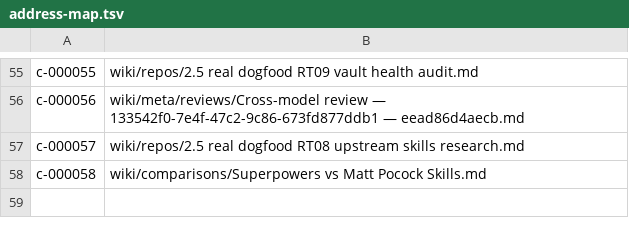
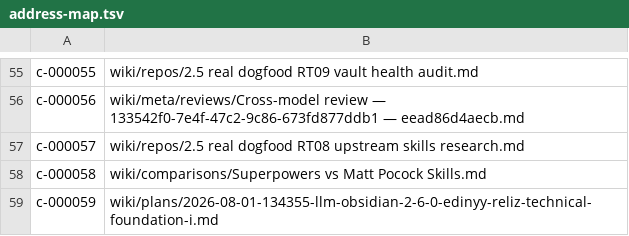
Before and after one commit to zerg-su/llm-obsidian, a TSV file: .vault-meta/address-map.tsv, drawn as a sheet; only a part is shown, gaps mark what is left out; the diff names each change by its address in the sheet, - before the commit and + after, or states it on an @@ line.

Commit message:
plan: define llm-obsidian 2.6.0 release

```diff
--- a/.vault-meta/address-map.tsv
+++ b/.vault-meta/address-map.tsv
+row 59: c-000059 | wiki/plans/2026-08-01-134355-llm-obsidian-2-6-0-edinyy-reliz-technical-foundation-i.md
```
Also changed, not shown: 6 other files.
